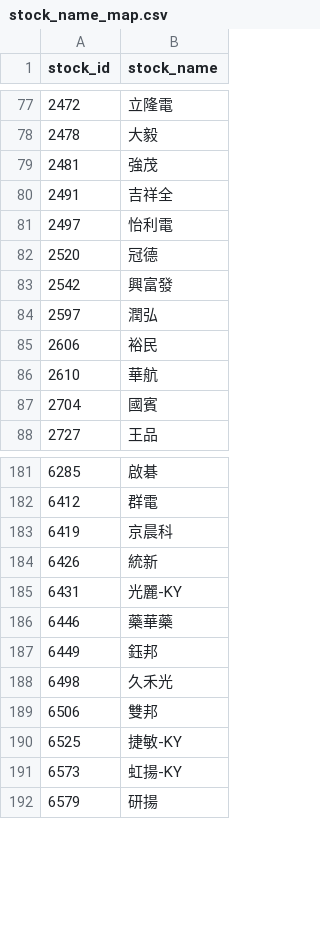
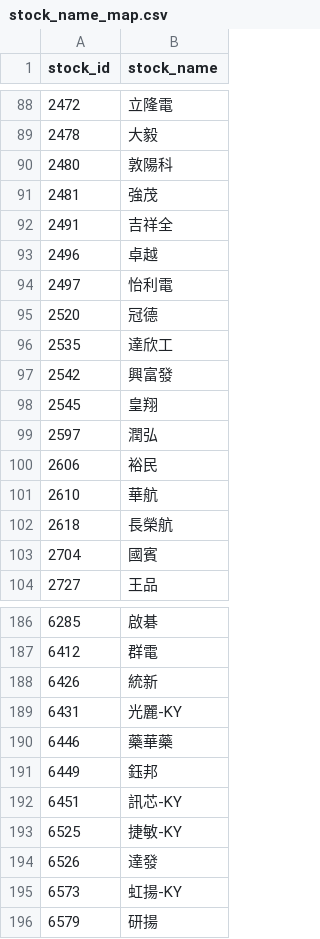
Before and after one commit to bichcs5566-alt/V204-app, a CSV file: mobile_dashboard_v1/data/stock_name_map.csv, drawn as a sheet; only a part is shown, gaps mark what is left out; the diff covers the shown part only.

```diff
--- a/mobile_dashboard_v1/data/stock_name_map.csv
+++ b/mobile_dashboard_v1/data/stock_name_map.csv
@@ -78,7 +89,11 @@ stock_id,stock_name
 2478,大毅
+2480,敦陽科
 2481,強茂
 2491,吉祥全
+2496,卓越
 2497,怡利電
 2520,冠德
+2535,達欣工
 2542,興富發
+2545,皇翔
 2597,潤弘
@@ -86,2 +101,3 @@ stock_id,stock_name
 2610,華航
+2618,長榮航
 2704,國賓
@@ -182,3 +187,2 @@ stock_id,stock_name
 6412,群電
-6419,京晨科
 6426,統新
@@ -187,5 +191,5 @@ stock_id,stock_name
 6449,鈺邦
-6498,久禾光
-6506,雙邦
+6451,訊芯-KY
 6525,捷敏-KY
+6526,達發
 6573,虹揚-KY
```
Also changed, not shown: 22 added rows and 28 removed rows elsewhere in this file, mobile_dashboard_v1/data/position_overlay.csv, mobile_dashboard_v1/data/selection_debug.csv, 52 other files.
